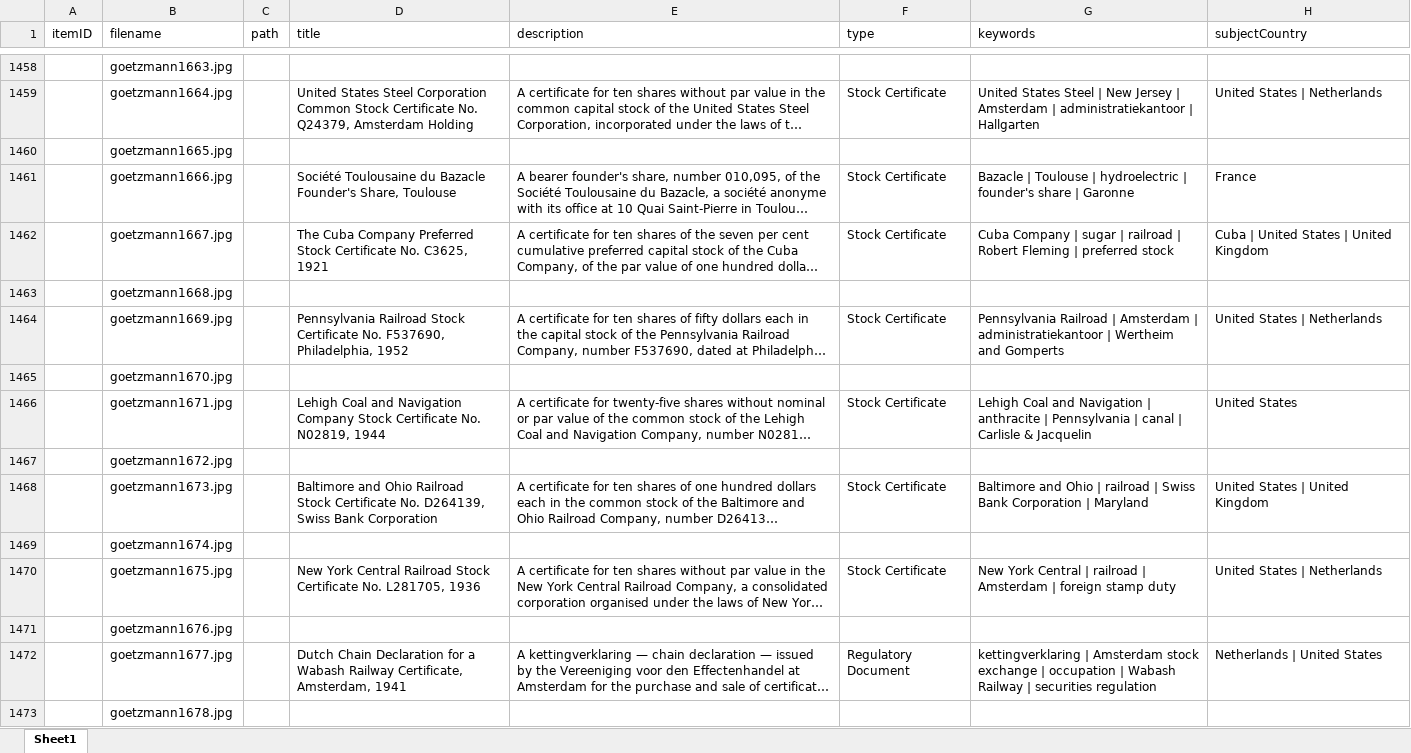
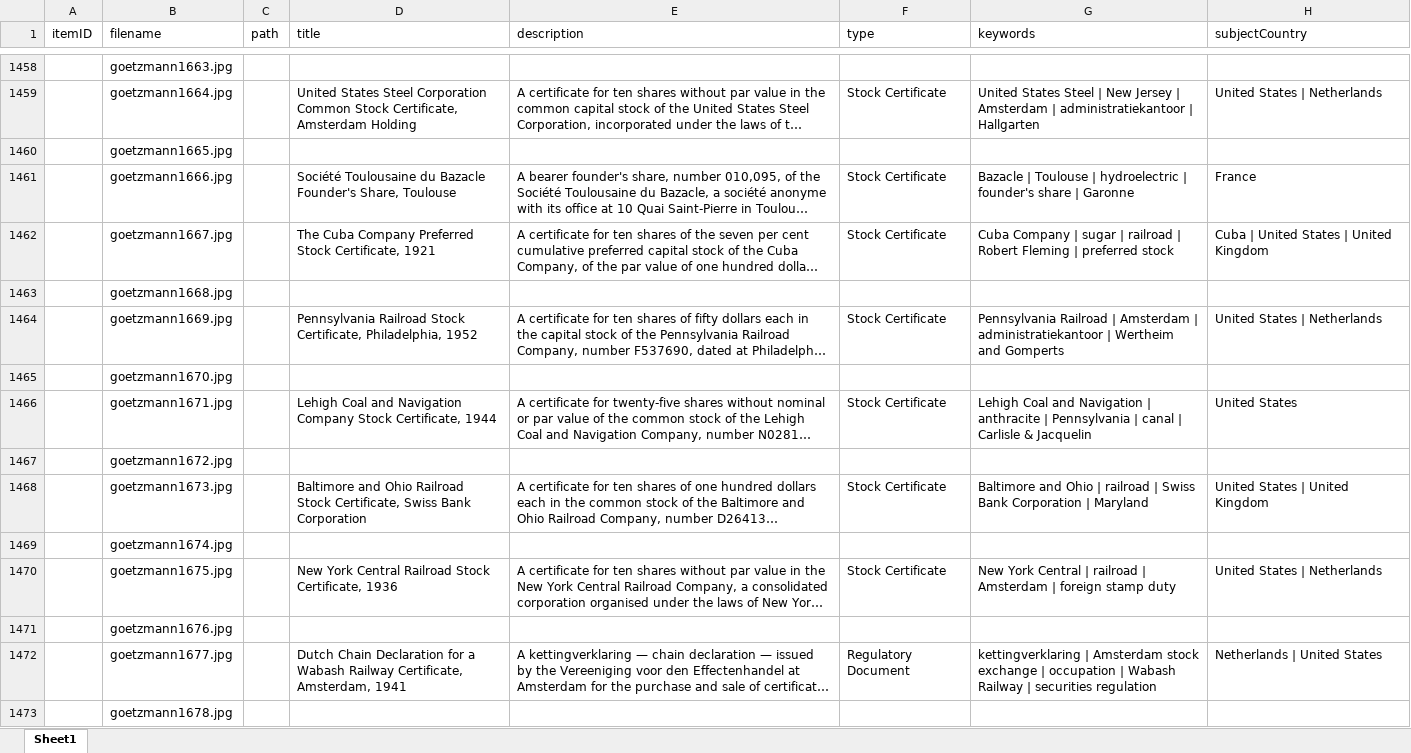
Before and after one commit to yale-icf/oov-museum, an Excel workbook: oov_data_new_edit_2.xlsx, sheet Sheet1, drawn as a sheet; only a part is shown, gaps mark what is left out; long unchanged cells end in …; values as stored, in another font and other column widths than the file's, no borders; the diff covers the shown part only; the diff names each change by its address in the sheet, - before the commit and + after, or states it on an @@ line.

```diff
--- a/oov_data_new_edit_2.xlsx (sheet Sheet1)
+++ b/oov_data_new_edit_2.xlsx (sheet Sheet1)
-D1459 (title): …Common Stock Certificate No. Q24379, Amsterdam Holding
+D1459 (title): …Common Stock Certificate, Amsterdam Holding
-D1462 (title): …Preferred Stock Certificate No. C3625, 1921
+D1462 (title): …Preferred Stock Certificate, 1921
-D1464 (title): …Railroad Stock Certificate No. F537690, Philadelphia, 1952
+D1464 (title): …Railroad Stock Certificate, Philadelphia, 1952
-D1466 (title): …Company Stock Certificate No. N02819, 1944
+D1466 (title): …Company Stock Certificate, 1944
-D1468 (title): …Railroad Stock Certificate No. D264139, Swiss Bank…
+D1468 (title): …Railroad Stock Certificate, Swiss Bank…
-D1470 (title): …Railroad Stock Certificate No. L281705, 1936
+D1470 (title): …Railroad Stock Certificate, 1936
```
Also changed, not shown: 95 edited cells elsewhere in this sheet, 2 other files.
